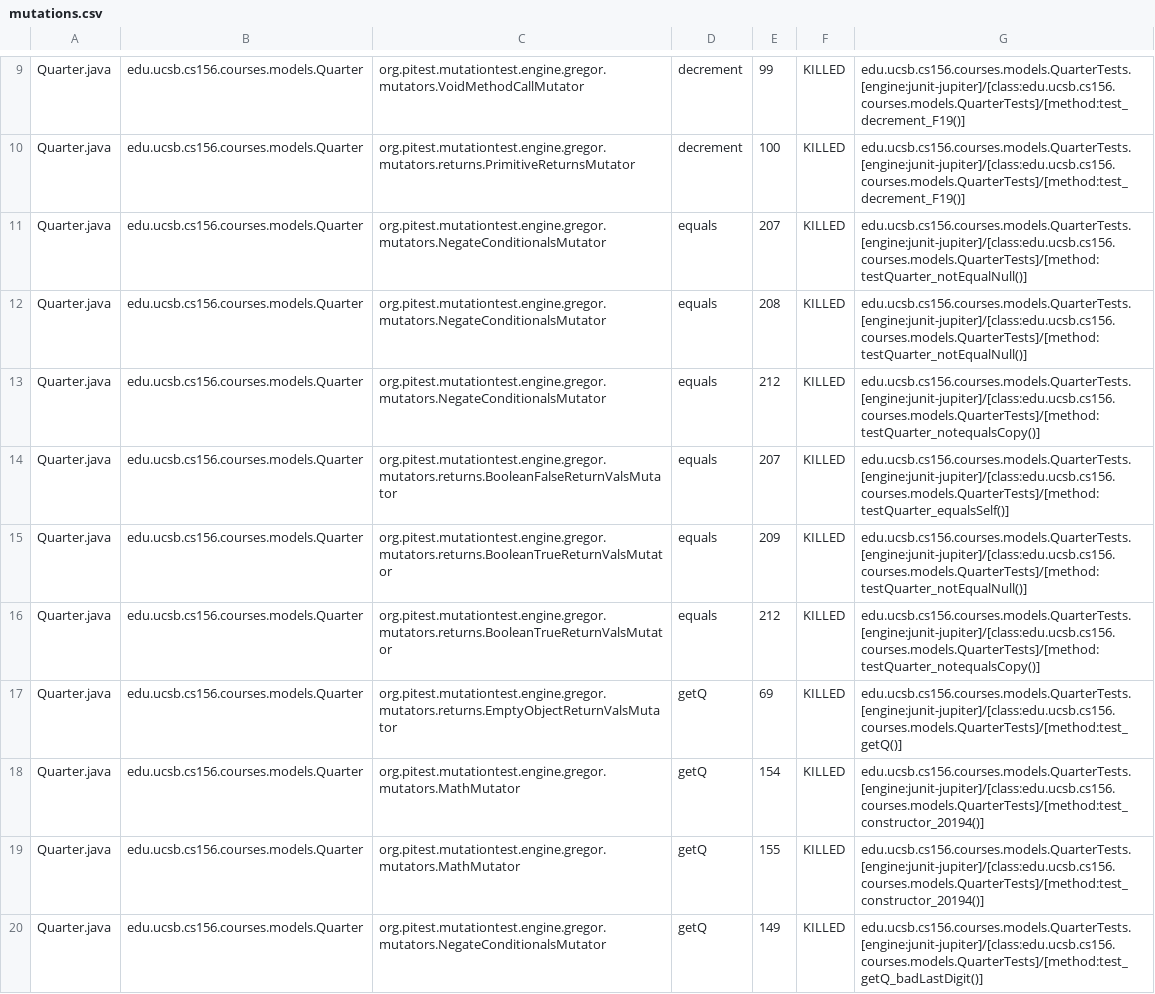
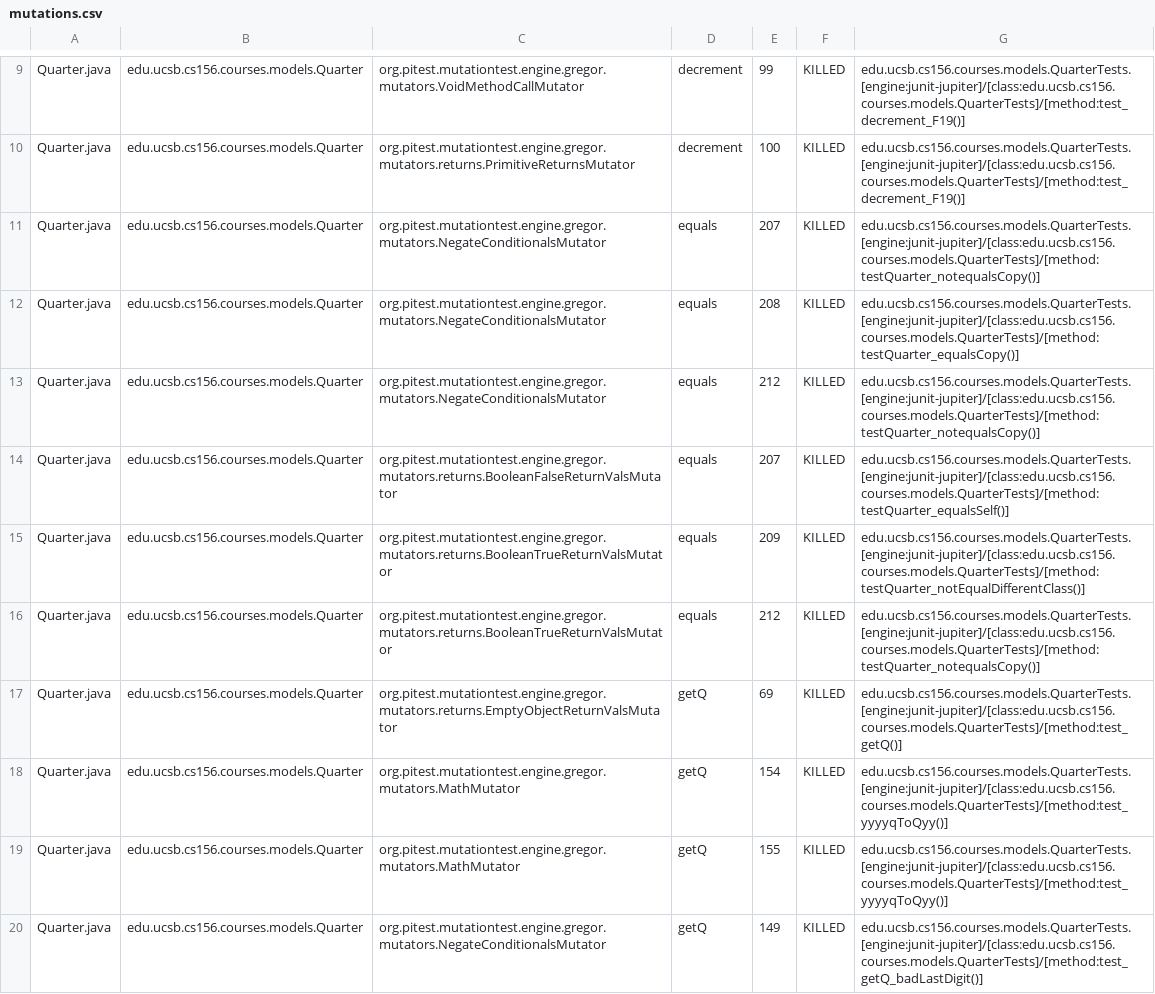
Before and after one commit to ucsb-cs156-s24/proj-courses-s24-4pm-1, a CSV file: prs/49/pitest/mutations.csv, drawn as a sheet; only a part is shown, gaps mark what is left out; the diff covers the shown part only.

Commit message:
Deploying to gh-pages from @ ucsb-cs156-s24/proj-courses-s24-4pm-1@be69884c1deec14c4dc8d8fb383459ce6bcf9dd5 🚀

```diff
--- a/prs/49/pitest/mutations.csv
+++ b/prs/49/pitest/mutations.csv
@@ -10,11 +10,11 @@ Quarter.java,edu.ucsb.cs156.courses.models.Quarter,org.pitest.mutationtest.engin
 Quarter.java,edu.ucsb.cs156.courses.models.Quarter,org.pitest.mutationtest.engine.gregor.mutators.returns.PrimitiveReturnsMutator,decrement,100,KILLED,edu.ucsb.cs156.courses.models.QuarterTests.[engine:junit-jupiter]/[class:edu.ucsb.cs156.courses.models.QuarterTests]/[method:test_decrement_F19()]
-Quarter.java,edu.ucsb.cs156.courses.models.Quarter,org.pitest.mutationtest.engine.gregor.mutators.NegateConditionalsMutator,equals,207,KILLED,edu.ucsb.cs156.courses.models.QuarterTests.[engine:junit-jupiter]/[class:edu.ucsb.cs156.courses.models.QuarterTests]/[method:testQuarter_notEqualNull()]
-Quarter.java,edu.ucsb.cs156.courses.models.Quarter,org.pitest.mutationtest.engine.gregor.mutators.NegateConditionalsMutator,equals,208,KILLED,edu.ucsb.cs156.courses.models.QuarterTests.[engine:junit-jupiter]/[class:edu.ucsb.cs156.courses.models.QuarterTests]/[method:testQuarter_notEqualNull()]
+Quarter.java,edu.ucsb.cs156.courses.models.Quarter,org.pitest.mutationtest.engine.gregor.mutators.NegateConditionalsMutator,equals,207,KILLED,edu.ucsb.cs156.courses.models.QuarterTests.[engine:junit-jupiter]/[class:edu.ucsb.cs156.courses.models.QuarterTests]/[method:testQuarter_notequalsCopy()]
+Quarter.java,edu.ucsb.cs156.courses.models.Quarter,org.pitest.mutationtest.engine.gregor.mutators.NegateConditionalsMutator,equals,208,KILLED,edu.ucsb.cs156.courses.models.QuarterTests.[engine:junit-jupiter]/[class:edu.ucsb.cs156.courses.models.QuarterTests]/[method:testQuarter_equalsCopy()]
 Quarter.java,edu.ucsb.cs156.courses.models.Quarter,org.pitest.mutationtest.engine.gregor.mutators.NegateConditionalsMutator,equals,212,KILLED,edu.ucsb.cs156.courses.models.QuarterTests.[engine:junit-jupiter]/[class:edu.ucsb.cs156.courses.models.QuarterTests]/[method:testQuarter_notequalsCopy()]
 Quarter.java,edu.ucsb.cs156.courses.models.Quarter,org.pitest.mutationtest.engine.gregor.mutators.returns.BooleanFalseReturnValsMutator,equals,207,KILLED,edu.ucsb.cs156.courses.models.QuarterTests.[engine:junit-jupiter]/[class:edu.ucsb.cs156.courses.models.QuarterTests]/[method:testQuarter_equalsSelf()]
-Quarter.java,edu.ucsb.cs156.courses.models.Quarter,org.pitest.mutationtest.engine.gregor.mutators.returns.BooleanTrueReturnValsMutator,equals,209,KILLED,edu.ucsb.cs156.courses.models.QuarterTests.[engine:junit-jupiter]/[class:edu.ucsb.cs156.courses.models.QuarterTests]/[method:testQuarter_notEqualNull()]
+Quarter.java,edu.ucsb.cs156.courses.models.Quarter,org.pitest.mutationtest.engine.gregor.mutators.returns.BooleanTrueReturnValsMutator,equals,209,KILLED,edu.ucsb.cs156.courses.models.QuarterTests.[engine:junit-jupiter]/[class:edu.ucsb.cs156.courses.models.QuarterTests]/[method:testQuarter_notEqualDifferentClass()]
 Quarter.java,edu.ucsb.cs156.courses.models.Quarter,org.pitest.mutationtest.engine.gregor.mutators.returns.BooleanTrueReturnValsMutator,equals,212,KILLED,edu.ucsb.cs156.courses.models.QuarterTests.[engine:junit-jupiter]/[class:edu.ucsb.cs156.courses.models.QuarterTests]/[method:testQuarter_notequalsCopy()]
 Quarter.java,edu.ucsb.cs156.courses.models.Quarter,org.pitest.mutationtest.engine.gregor.mutators.returns.EmptyObjectReturnValsMutator,getQ,69,KILLED,edu.ucsb.cs156.courses.models.QuarterTests.[engine:junit-jupiter]/[class:edu.ucsb.cs156.courses.models.QuarterTests]/[method:test_getQ()]
-Quarter.java,edu.ucsb.cs156.courses.models.Quarter,org.pitest.mutationtest.engine.gregor.mutators.MathMutator,getQ,154,KILLED,edu.ucsb.cs156.courses.models.QuarterTests.[engine:junit-jupiter]/[class:edu.ucsb.cs156.courses.models.QuarterTests]/[method:test_constructor_20194()]
-Quarter.java,edu.ucsb.cs156.courses.models.Quarter,org.pitest.mutationtest.engine.gregor.mutators.MathMutator,getQ,155,KILLED,edu.ucsb.cs156.courses.models.QuarterTests.[engine:junit-jupiter]/[class:edu.ucsb.cs156.courses.models.QuarterTests]/[method:test_constructor_20194()]
+Quarter.java,edu.ucsb.cs156.courses.models.Quarter,org.pitest.mutationtest.engine.gregor.mutators.MathMutator,getQ,154,KILLED,edu.ucsb.cs156.courses.models.QuarterTests.[engine:junit-jupiter]/[class:edu.ucsb.cs156.courses.models.QuarterTests]/[method:test_yyyyqToQyy()]
+Quarter.java,edu.ucsb.cs156.courses.models.Quarter,org.pitest.mutationtest.engine.gregor.mutators.MathMutator,getQ,155,KILLED,edu.ucsb.cs156.courses.models.QuarterTests.[engine:junit-jupiter]/[class:edu.ucsb.cs156.courses.models.QuarterTests]/[method:test_yyyyqToQyy()]
 Quarter.java,edu.ucsb.cs156.courses.models.Quarter,org.pitest.mutationtest.engine.gregor.mutators.NegateConditionalsMutator,getQ,149,KILLED,edu.ucsb.cs156.courses.models.QuarterTests.[engine:junit-jupiter]/[class:edu.ucsb.cs156.courses.models.QuarterTests]/[method:test_getQ_badLastDigit()]
```
Also changed, not shown: 67 edited cells elsewhere in this file, 41 other files.
